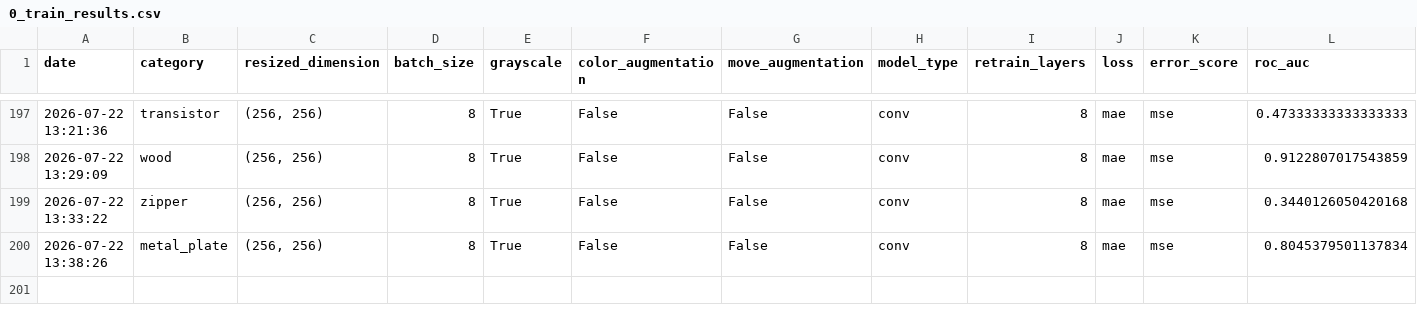
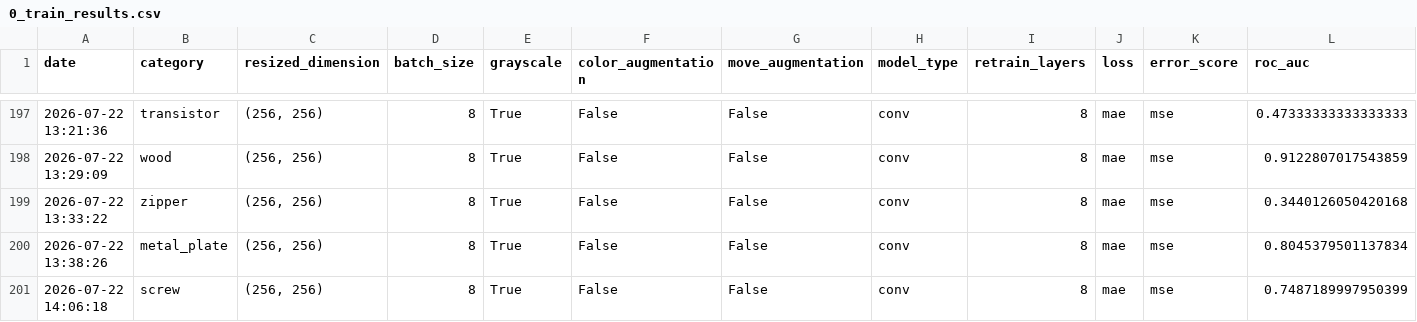
Before and after one commit to DataScientest-Studio/mai26_bds_anomalies, a CSV file: output/2-autoencoder-convolution/0_train_results.csv, drawn as a sheet; only a part is shown, gaps mark what is left out; rows hold the shown columns only; the diff names each change by its address in the sheet, - before the commit and + after, or states it on an @@ line.

Commit message:
new results

```diff
--- a/output/2-autoencoder-convolution/0_train_results.csv
+++ b/output/2-autoencoder-convolution/0_train_results.csv
+row 201: 2026-07-22 14:06:18 | screw | (256, 256) | 8 | True | False | False | conv | 8 | mae | mse | 0.7487189997950399
```
Also changed, not shown: 2 other files.
